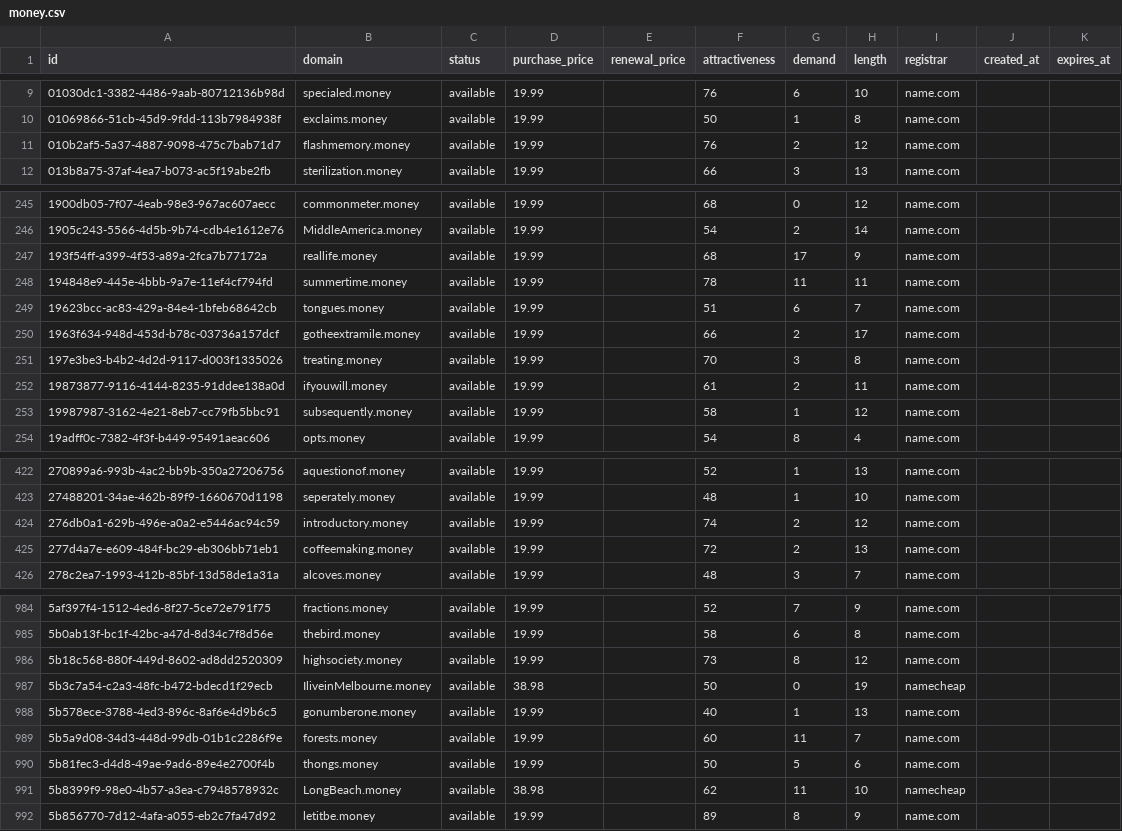
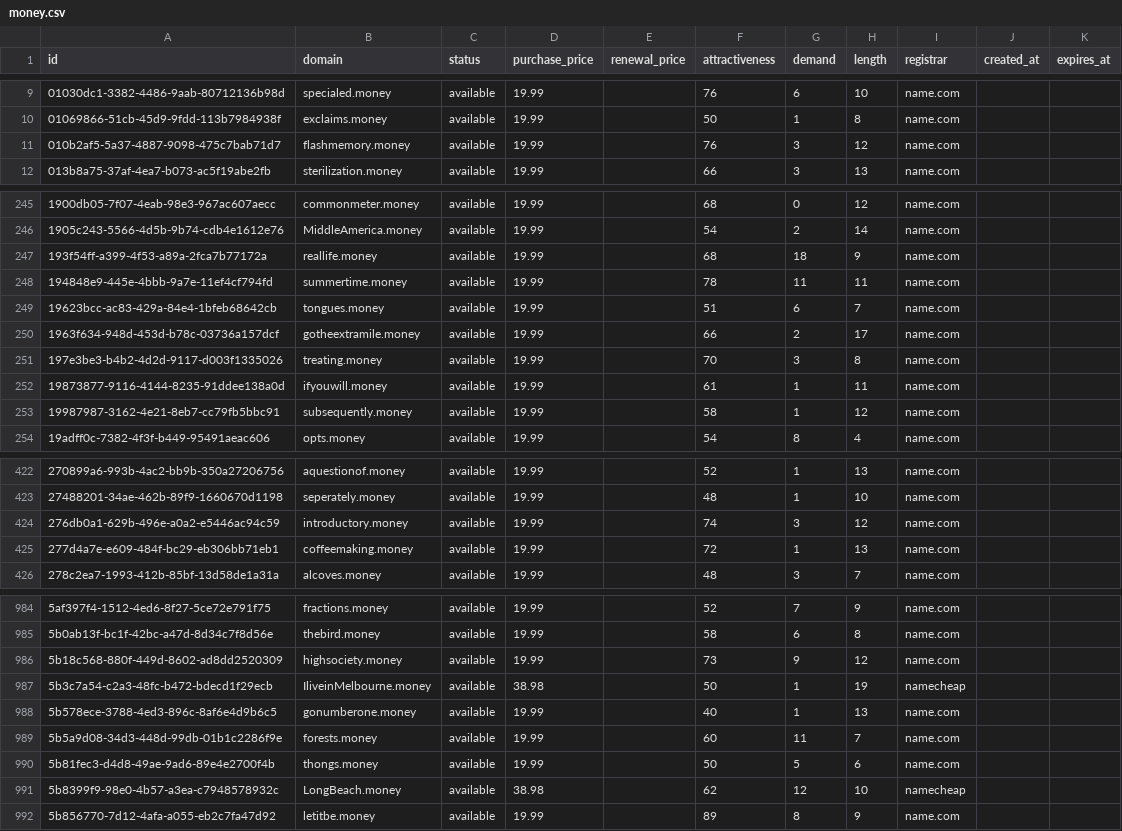
Before and after one commit to UniqueDomains/money-oneword-domains, a CSV file: money.csv, drawn as a sheet; only a part is shown, gaps mark what is left out; the diff covers the shown part only.

Commit message:
Domains update

```diff
--- a/money.csv
+++ b/money.csv
@@ -10,3 +10,3 @@ id,domain,status,purchase_price,renewal_price,attractiveness,demand,length,regis
 01069866-51cb-45d9-9fdd-113b7984938f,exclaims.money,available,19.99,,50,1,8,name.com,,
-010b2af5-5a37-4887-9098-475c7bab71d7,flashmemory.money,available,19.99,,76,2,12,name.com,,
+010b2af5-5a37-4887-9098-475c7bab71d7,flashmemory.money,available,19.99,,76,3,12,name.com,,
 013b8a75-37af-4ea7-b073-ac5f19abe2fb,sterilization.money,available,19.99,,66,3,13,name.com,,
@@ -246,3 +246,3 @@ id,domain,status,purchase_price,renewal_price,attractiveness,demand,length,regis
 1905c243-5566-4d5b-9b74-cdb4e1612e76,MiddleAmerica.money,available,19.99,,54,2,14,name.com,,
-193f54ff-a399-4f53-a89a-2fca7b77172a,reallife.money,available,19.99,,68,17,9,name.com,,
+193f54ff-a399-4f53-a89a-2fca7b77172a,reallife.money,available,19.99,,68,18,9,name.com,,
 194848e9-445e-4bbb-9a7e-11ef4cf794fd,summertime.money,available,19.99,,78,11,11,name.com,,
@@ -251,3 +251,3 @@ id,domain,status,purchase_price,renewal_price,attractiveness,demand,length,regis
 197e3be3-b4b2-4d2d-9117-d003f1335026,treating.money,available,19.99,,70,3,8,name.com,,
-19873877-9116-4144-8235-91ddee138a0d,ifyouwill.money,available,19.99,,61,2,11,name.com,,
+19873877-9116-4144-8235-91ddee138a0d,ifyouwill.money,available,19.99,,61,1,11,name.com,,
 19987987-3162-4e21-8eb7-cc79fb5bbc91,subsequently.money,available,19.99,,58,1,12,name.com,,
@@ -423,4 +423,4 @@ id,domain,status,purchase_price,renewal_price,attractiveness,demand,length,regis
 27488201-34ae-462b-89f9-1660670d1198,seperately.money,available,19.99,,48,1,10,name.com,,
-276db0a1-629b-496e-a0a2-e5446ac94c59,introductory.money,available,19.99,,74,2,12,name.com,,
-277d4a7e-e609-484f-bc29-eb306bb71eb1,coffeemaking.money,available,19.99,,72,2,13,name.com,,
+276db0a1-629b-496e-a0a2-e5446ac94c59,introductory.money,available,19.99,,74,3,12,name.com,,
+277d4a7e-e609-484f-bc29-eb306bb71eb1,coffeemaking.money,available,19.99,,72,1,13,name.com,,
 278c2ea7-1993-412b-85bf-13d58de1a31a,alcoves.money,available,19.99,,48,3,7,name.com,,
@@ -985,4 +985,4 @@ id,domain,status,purchase_price,renewal_price,attractiveness,demand,length,regis
 5b0ab13f-bc1f-42bc-a47d-8d34c7f8d56e,thebird.money,available,19.99,,58,6,8,name.com,,
-5b18c568-880f-449d-8602-ad8dd2520309,highsociety.money,available,19.99,,73,8,12,name.com,,
-5b3c7a54-c2a3-48fc-b472-bdecd1f29ecb,IliveinMelbourne.money,available,38.98,,50,0,19,namecheap,,
+5b18c568-880f-449d-8602-ad8dd2520309,highsociety.money,available,19.99,,73,9,12,name.com,,
+5b3c7a54-c2a3-48fc-b472-bdecd1f29ecb,IliveinMelbourne.money,available,38.98,,50,1,19,namecheap,,
 5b578ece-3788-4ed3-896c-8af6e4d9b6c5,gonumberone.money,available,19.99,,40,1,13,name.com,,
@@ -990,3 +990,3 @@ id,domain,status,purchase_price,renewal_price,attractiveness,demand,length,regis
 5b81fec3-d4d8-49ae-9ad6-89e4e2700f4b,thongs.money,available,19.99,,50,5,6,name.com,,
-5b8399f9-98e0-4b57-a3ea-c7948578932c,LongBeach.money,available,38.98,,62,11,10,namecheap,,
+5b8399f9-98e0-4b57-a3ea-c7948578932c,LongBeach.money,available,38.98,,62,12,10,namecheap,,
 5b856770-7d12-4afa-a055-eb2c7fa47d92,letitbe.money,available,19.99,,89,8,9,name.com,,
```
Also changed, not shown: 28 edited cells elsewhere in this file, 2 other files.
